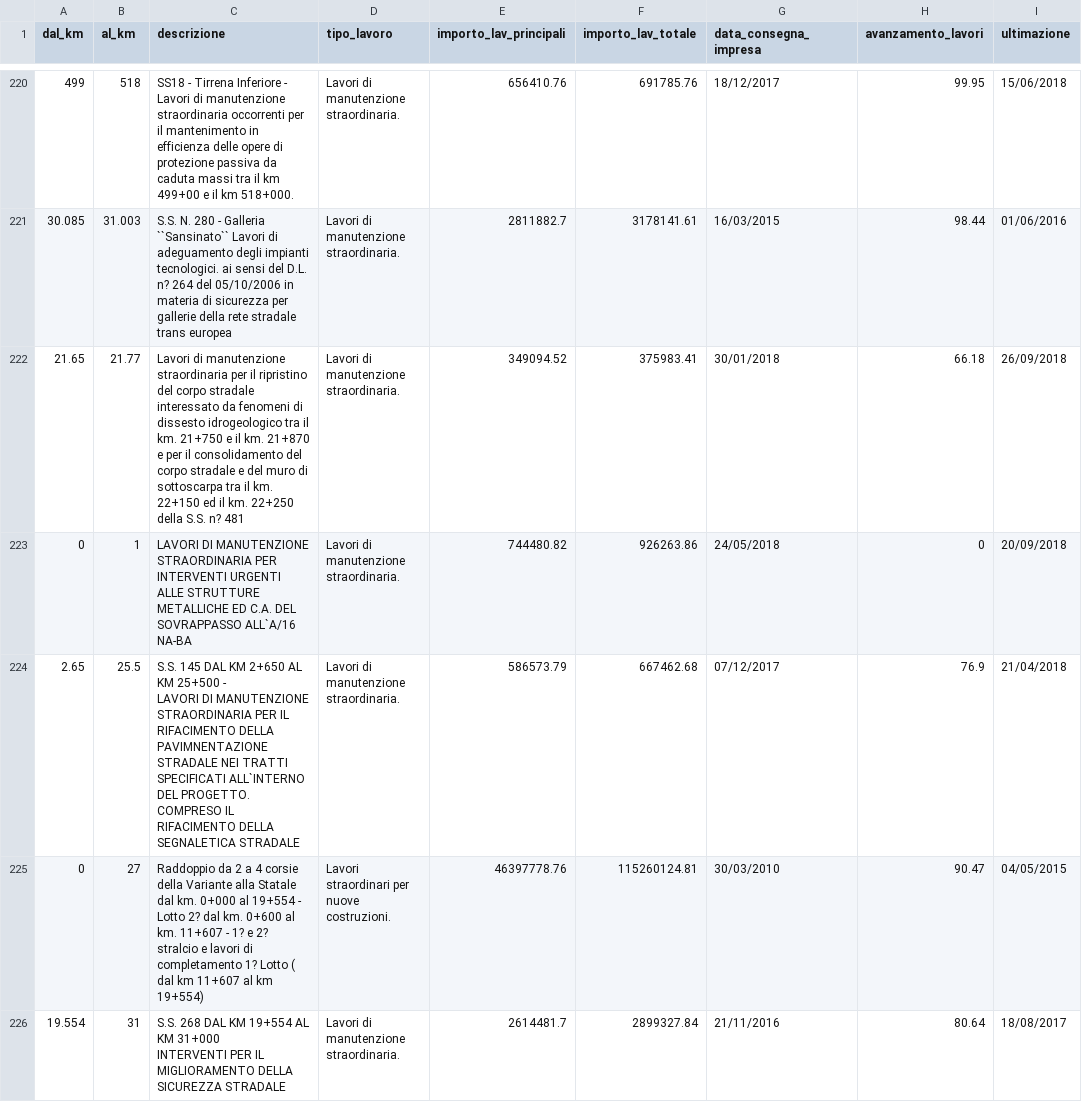
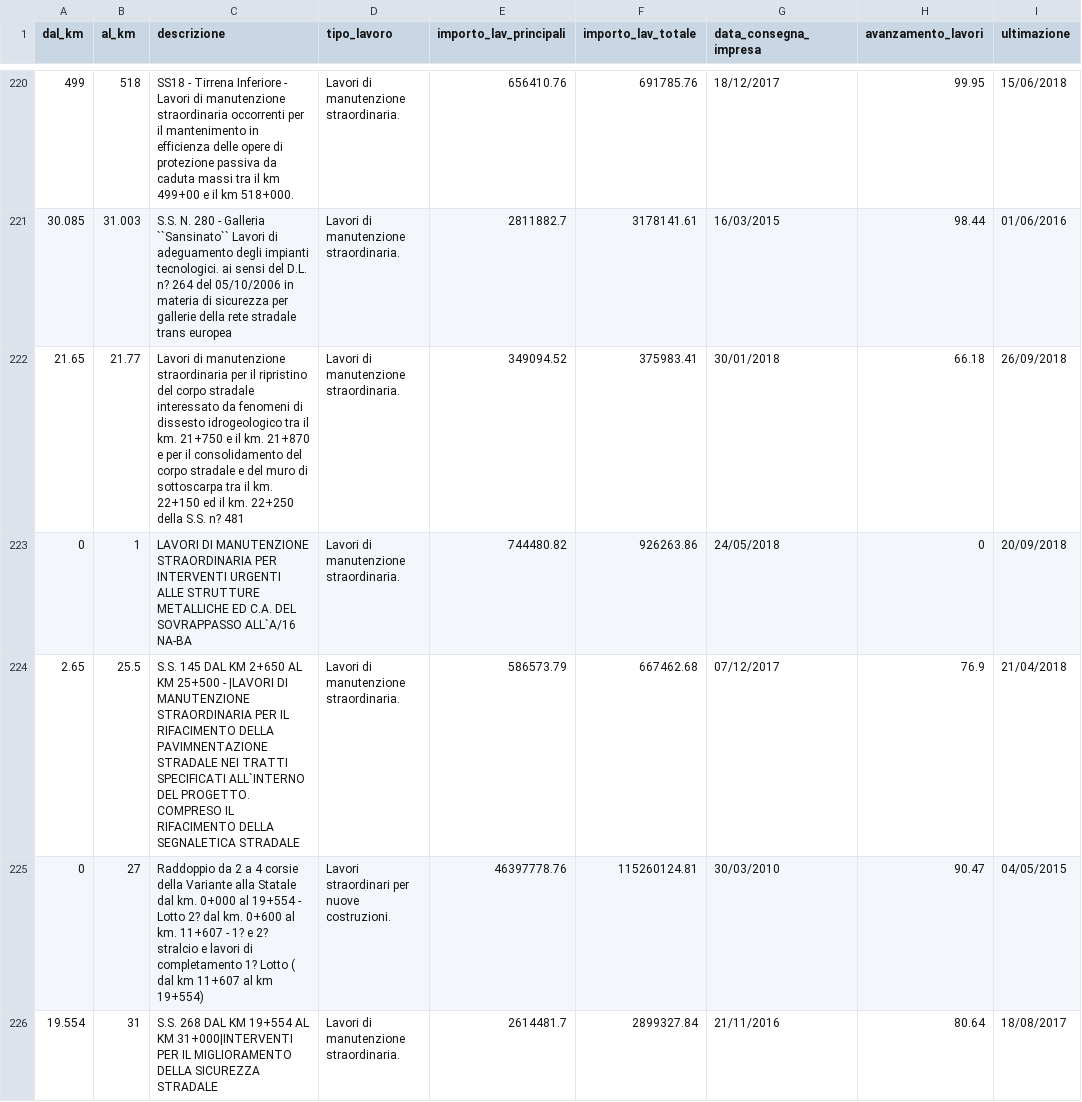
Before and after one commit to ondata/anaslavoriincorso, a CSV file: stradeAnasIta.csv, drawn as a sheet; only a part is shown, gaps mark what is left out; ↵ is a line break in a cell; the diff covers the shown part only; the diff names each change by its address in the sheet, - before the commit and + after, or states it on an @@ line.

```diff
--- a/stradeAnasIta.csv
+++ b/stradeAnasIta.csv
-C224 (descrizione): …25+500 - ↵ LAVORI DI MANUTENZIONE…
+C224 (descrizione): …25+500 - |LAVORI DI MANUTENZIONE…
-C226 (descrizione): …AL KM 31+000 ↵ INTERVENTI PER IL…
+C226 (descrizione): …AL KM 31+000|INTERVENTI PER IL…
```
Also changed, not shown: 37 edited cells elsewhere in this file, problemi/stradeAnasAnnotazionKmNulla.csv, problemi/stradeAnasNoAnnoUltimazione.csv, 2 other files.
